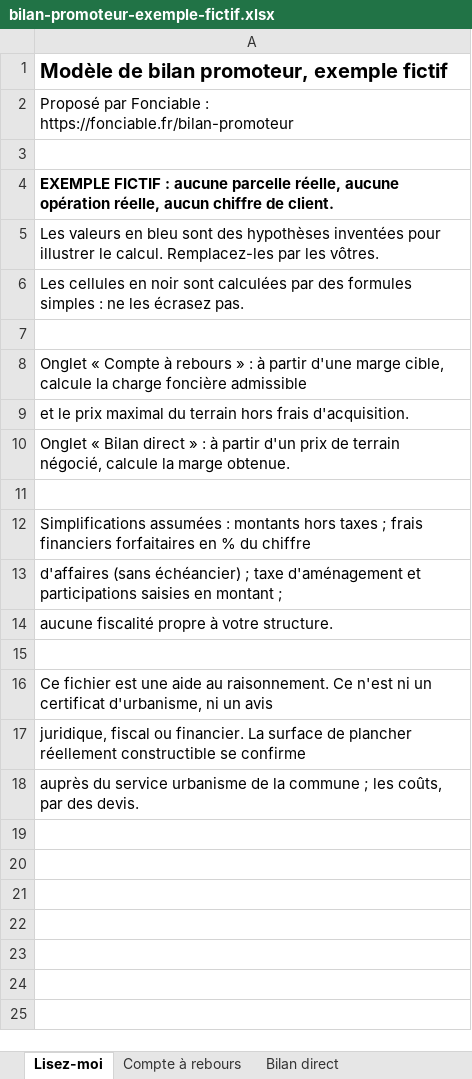
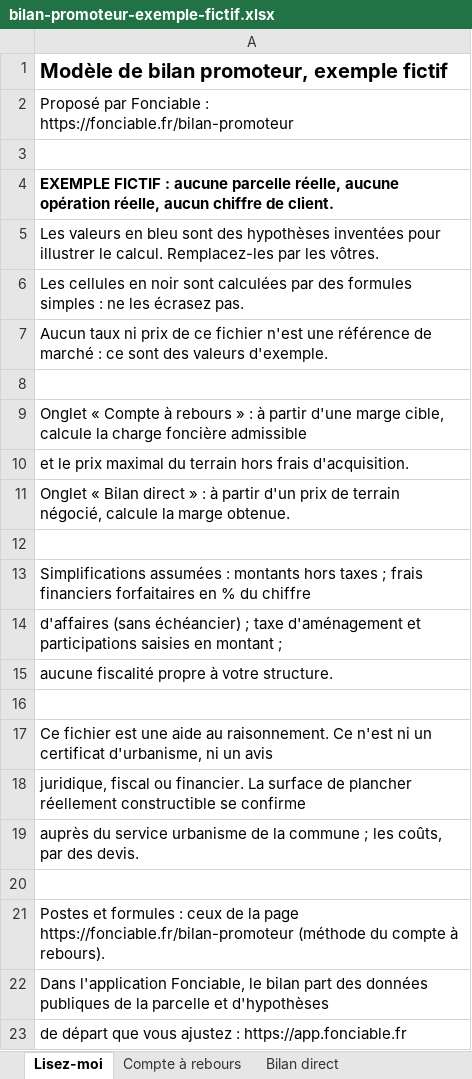
Before and after one commit to NadirL05/Landing-page-PLU-IA, an Excel workbook: public/modeles/bilan-promoteur-exemple-fictif.xlsx, sheet Lisez-moi, drawn as a sheet; values as stored, in another font and other column widths than the file's, no borders; the diff names each change by its address in the sheet, - before the commit and + after, or states it on an @@ line.

Commit message:
feat: section modèle de bilan promoteur Excel et pages zones UA, UB, UC
Requêtes Search Console du 19 au 27/10/2026 (« bilan promoteur excel »,
« ub définition »), plan § L.

- /bilan-promoteur : title « Bilan promoteur Excel gratuit et bilan en
  ligne », meta réécrite, section dédiée « Télécharger le modèle de bilan
  promoteur Excel » (MetierPage, champ download enrichi), renvoi honnête
  vers l'application, question FAQ.
- Modèle XLSX : postes alignés sur ceux de la page, valeurs d'exemple
  marquées « Exemple fictif à remplacer », totaux inchangés, même URL ;
  recalcul indépendant (formules) sans erreur.
- /zonage-plu/zone-ua, zone-ub, zone-uc : secteurs locaux de la zone U
  (pas des catégories du code), R151-17/18/19/21/39 sur Légifrance,
  renvoi au Géoportail de l'Urbanisme, exemples réels relevés au GPU le
  30/10/2026, sans règle chiffrée générale.
- Maillage (/zonage-plu, zone-u), sitemap (lastmod), llms.txt, tests E2E,
  docs (PRD, TRD, APP_FLOW, IMPLEMENTATION_PLAN, TESTING, SEO_CHANGELOG).

```diff
--- a/public/modeles/bilan-promoteur-exemple-fictif.xlsx (sheet Lisez-moi)
+++ b/public/modeles/bilan-promoteur-exemple-fictif.xlsx (sheet Lisez-moi)
+row 7: Aucun taux ni prix de ce fichier n'est une référence de marché : ce sont des valeurs d'exemple.
+row 20: (empty)
+row 21: Postes et formules : ceux de la page https://fonciable.fr/bilan-promoteur (méthode du compte à rebours).
+row 22: Dans l'application Fonciable, le bilan part des données publiques de la parcelle et d'hypothèses
+row 23: de départ que vous ajustez : https://app.fonciable.fr
```
Also changed, not shown: sheet Compte à rebours, sheet Bilan direct, 23 other files.
